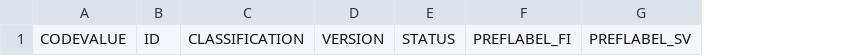
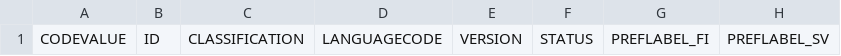
Before and after one commit to VRK-YTI/yti-codelist-content-intake-service, a CSV file: src/main/resources/codeschemes/yti-xbrl.csv, drawn as a sheet; only a part is shown; the diff names each change by its address in the sheet, - before the commit and + after, or states it on an @@ line.

```diff
--- a/src/main/resources/codeschemes/yti-xbrl.csv
+++ b/src/main/resources/codeschemes/yti-xbrl.csv
+column D, row 1: LANGUAGECODE
```
Also changed, not shown: src/main/resources/codeschemes/eu.csv, src/main/resources/codeschemes/jhs.csv, 12 other files.
